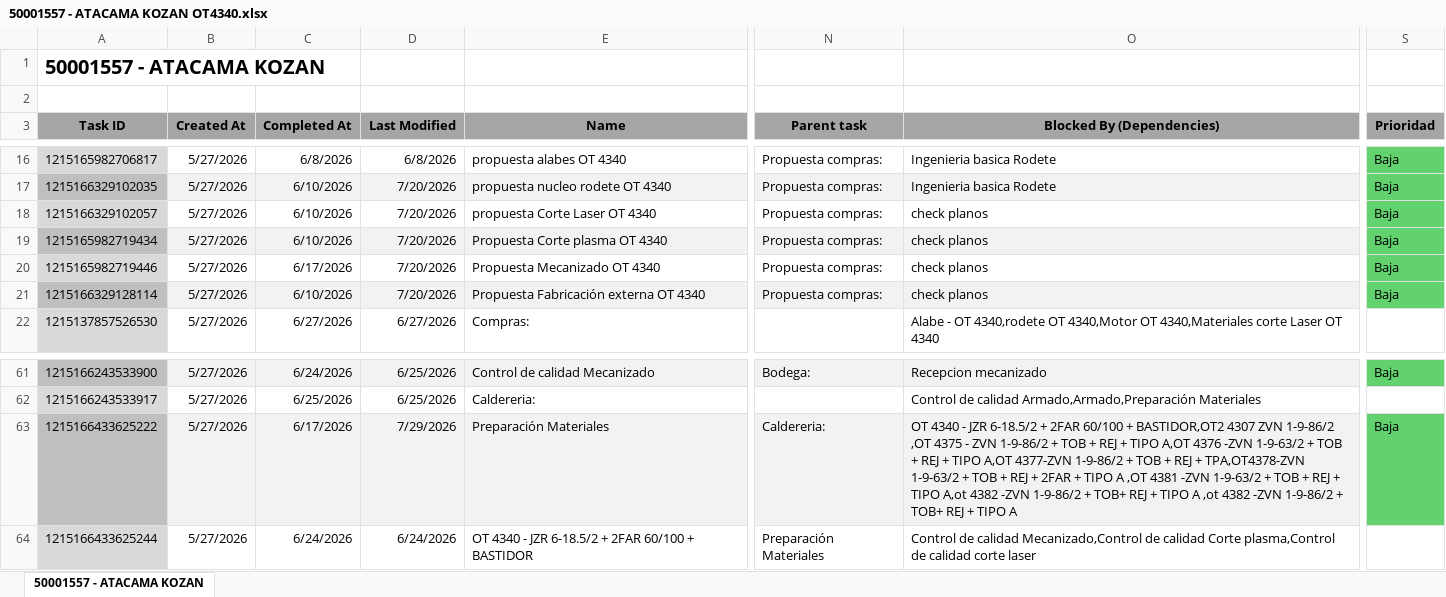
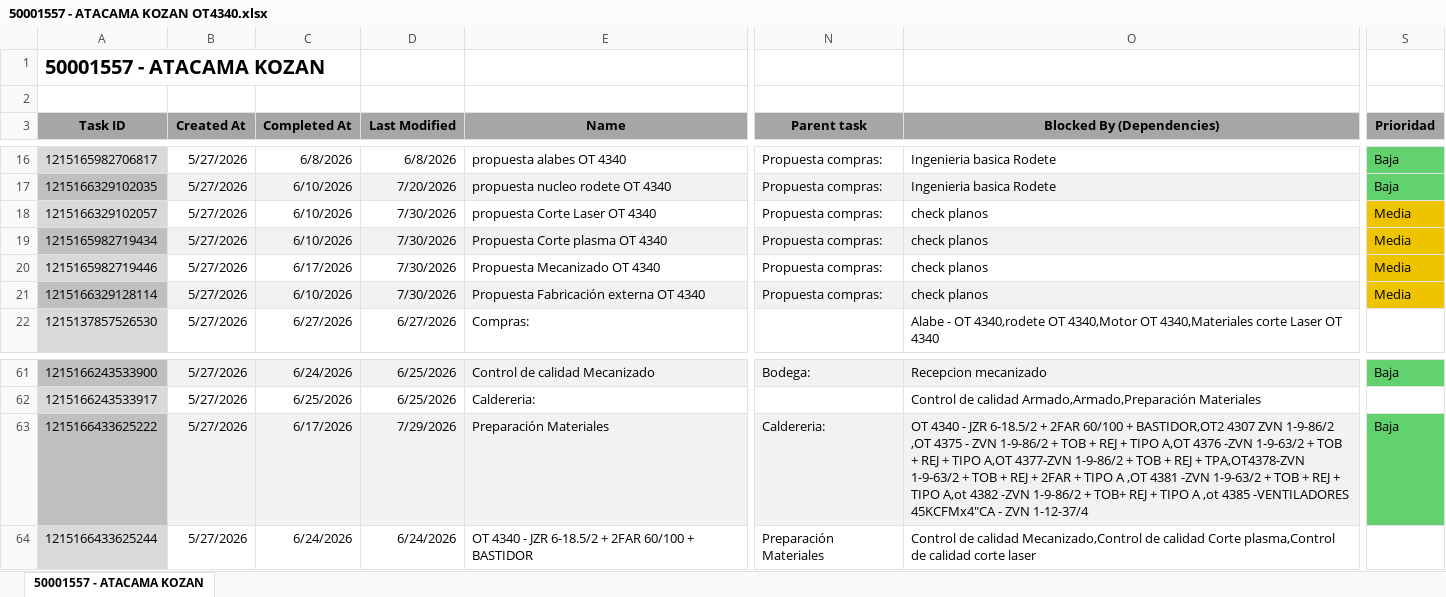
Before and after one commit to Nicolas-2026z/zitron-dashboard, an Excel workbook: data/50001557 - ATACAMA KOZAN OT4340.xlsx, sheet 50001557 - ATACAMA KOZAN, drawn as a sheet; only a part is shown, gaps mark what is left out; values as stored, in another font and other column widths than the file's, no borders; charts and pictures not drawn; the diff names each change by its address in the sheet, - before the commit and + after, or states it on an @@ line.

```diff
--- a/data/50001557 - ATACAMA KOZAN OT4340.xlsx (sheet 50001557 - ATACAMA KOZAN)
+++ b/data/50001557 - ATACAMA KOZAN OT4340.xlsx (sheet 50001557 - ATACAMA KOZAN)
-D18:D21 (Last Modified): 7/20/2026
+D18:D21 (Last Modified): 7/30/2026
-S18:S21 (Prioridad): Baja
+S18:S21 (Prioridad): Media
-S18:S21 fill: #62D26F
+S18:S21 fill: #EEC300
-O63 (Blocked By (Dependencies)): …A ,ot 4382 -ZVN 1-9-86/2 + TOB+ REJ + TIPO A
+O63 (Blocked By (Dependencies)): …A ,ot 4385 -VENTILADORES 45KCFMx4"CA - ZVN 1-12-37/4
```
Also changed, not shown: data/50001544 - DMC MINING SERVICES.xlsx, data/50001555 - ZITRON COLOMBIA ARIS MINING SEGOVIA.xlsx, 46 other files.
